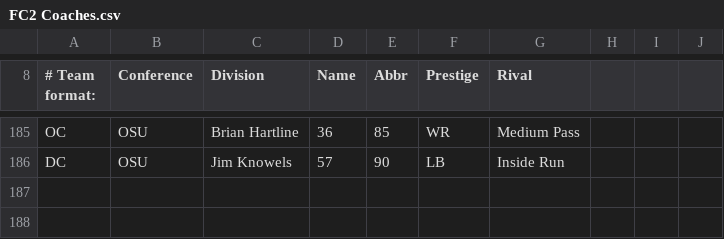
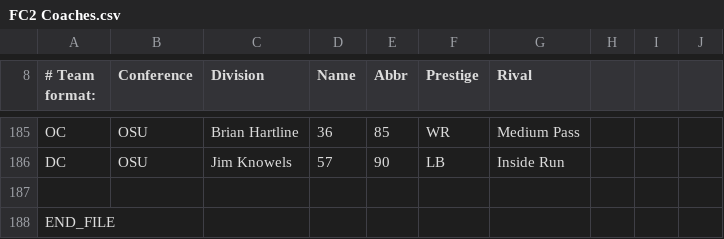
Before and after one commit to cworrix/cworx, a CSV file: FC2 Coaches.csv, drawn as a sheet; only a part is shown, gaps mark what is left out.

Commit message:
Update FC2 Coaches.csv

```diff
--- a/FC2 Coaches.csv
+++ b/FC2 Coaches.csv
@@ -186 +186,3 @@ OC,OSU,Brian Hartline,36,85,WR,Medium Pass,,,,
 DC,OSU,Jim Knowels,57,90,LB,Inside Run,,,,
+
+END_FILE,,,,,,,,,,
```
